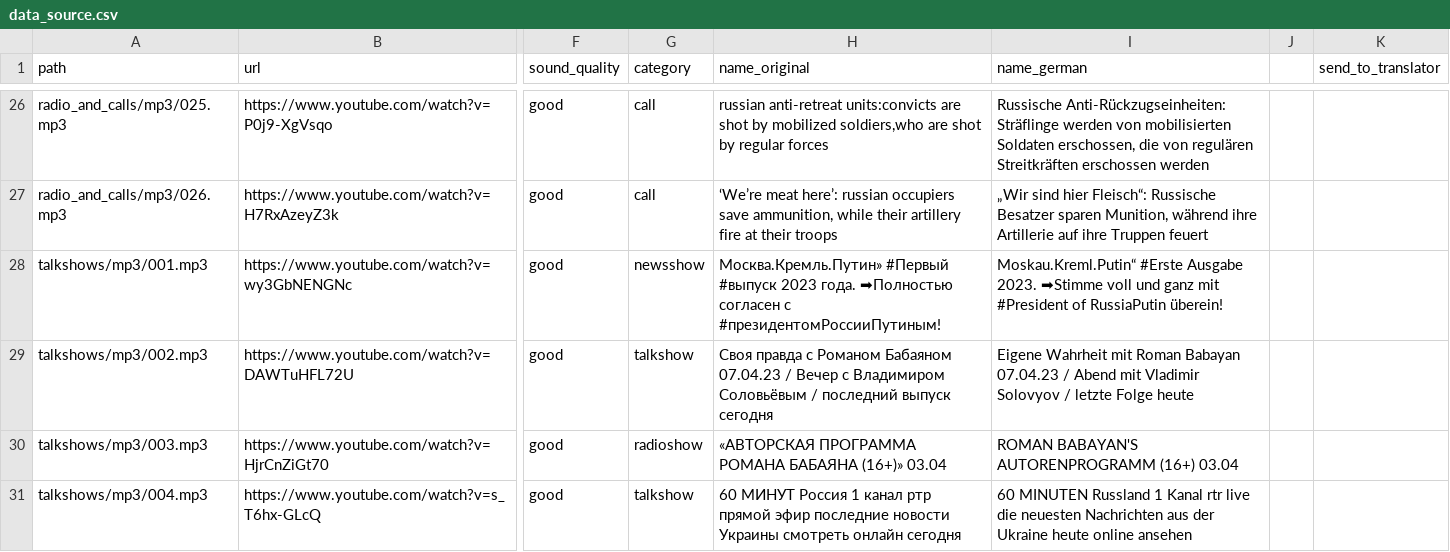
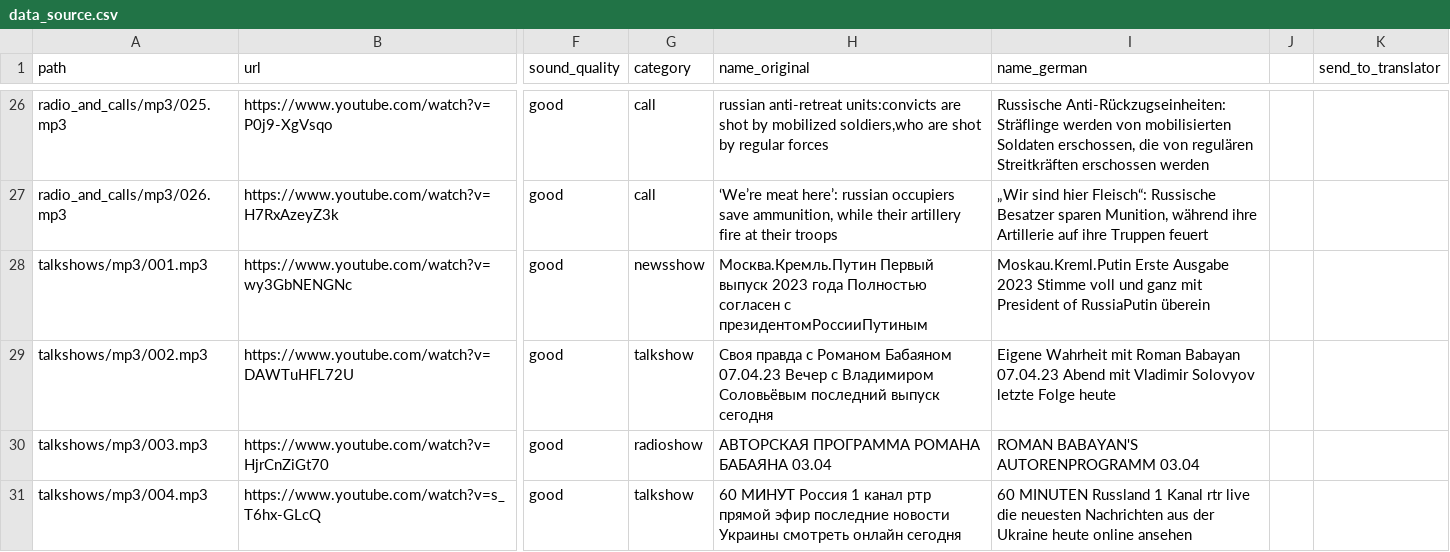
Before and after one commit to SeTruphe/Radio-Analyzer, a CSV file: data/data_source.csv, drawn as a sheet; only a part is shown, gaps mark what is left out; the diff covers the shown part only; the diff names each change by its address in the sheet, - before the commit and + after, or states it on an @@ line.

```diff
--- a/data/data_source.csv
+++ b/data/data_source.csv
-H28 (name_original): Москва.Кремль.Путин» #Первый #выпуск 2023 года. ➡Полностью согласен с #президентомРоссииПутиным!
+H28 (name_original): Москва.Кремль.Путин Первый выпуск 2023 года Полностью согласен с президентомРоссииПутиным
-I28 (name_german): Moskau.Kreml.Putin“ #Erste Ausgabe 2023. ➡Stimme voll und ganz mit #President of RussiaPutin überein!
+I28 (name_german): Moskau.Kreml.Putin Erste Ausgabe 2023 Stimme voll und ganz mit President of RussiaPutin überein
-H29 (name_original): …Бабаяном 07.04.23 / Вечер с Владимиром Соловьёвым / последний выпуск…
+H29 (name_original): …Бабаяном 07.04.23 Вечер с Владимиром Соловьёвым последний выпуск…
-I29 (name_german): …Babayan 07.04.23 / Abend mit Vladimir Solovyov / letzte Folge…
+I29 (name_german): …Babayan 07.04.23 Abend mit Vladimir Solovyov letzte Folge…
-H30 (name_original): «АВТОРСКАЯ ПРОГРАММА РОМАНА БАБАЯНА (16+)» 03.04
+H30 (name_original): АВТОРСКАЯ ПРОГРАММА РОМАНА БАБАЯНА 03.04
-I30 (name_german): ROMAN BABAYAN'S AUTORENPROGRAMM (16+) 03.04
+I30 (name_german): ROMAN BABAYAN'S AUTORENPROGRAMM 03.04
```
Also changed, not shown: 5 edited cells elsewhere in this file.
